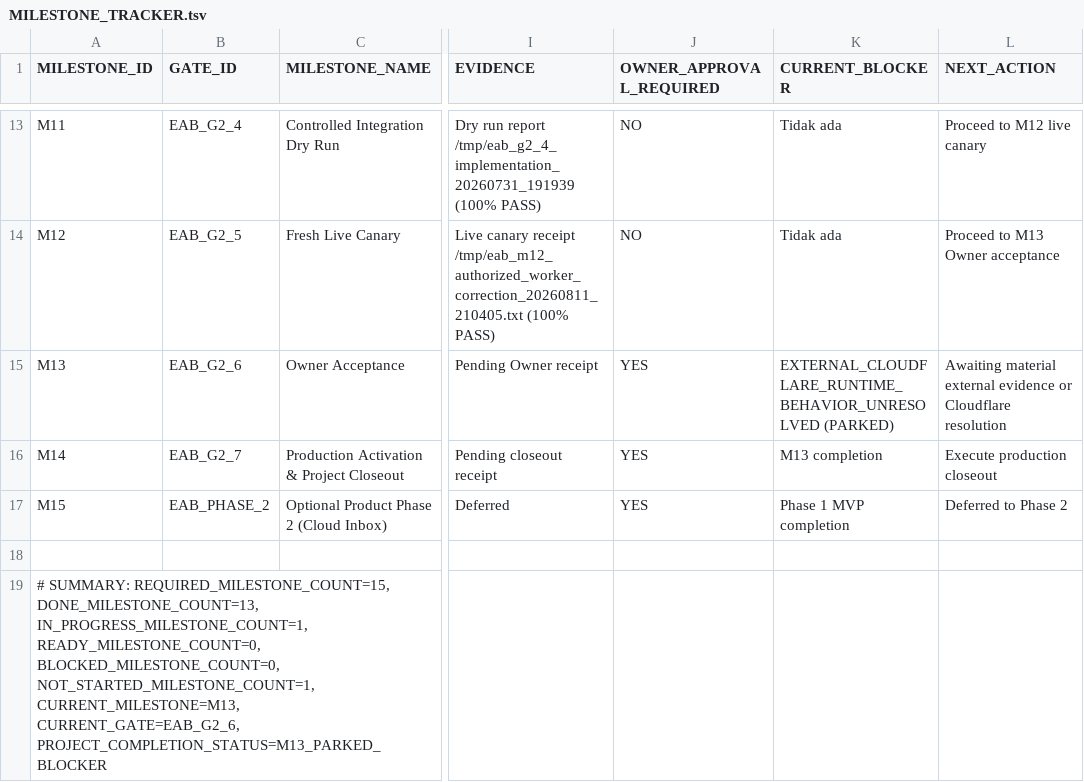
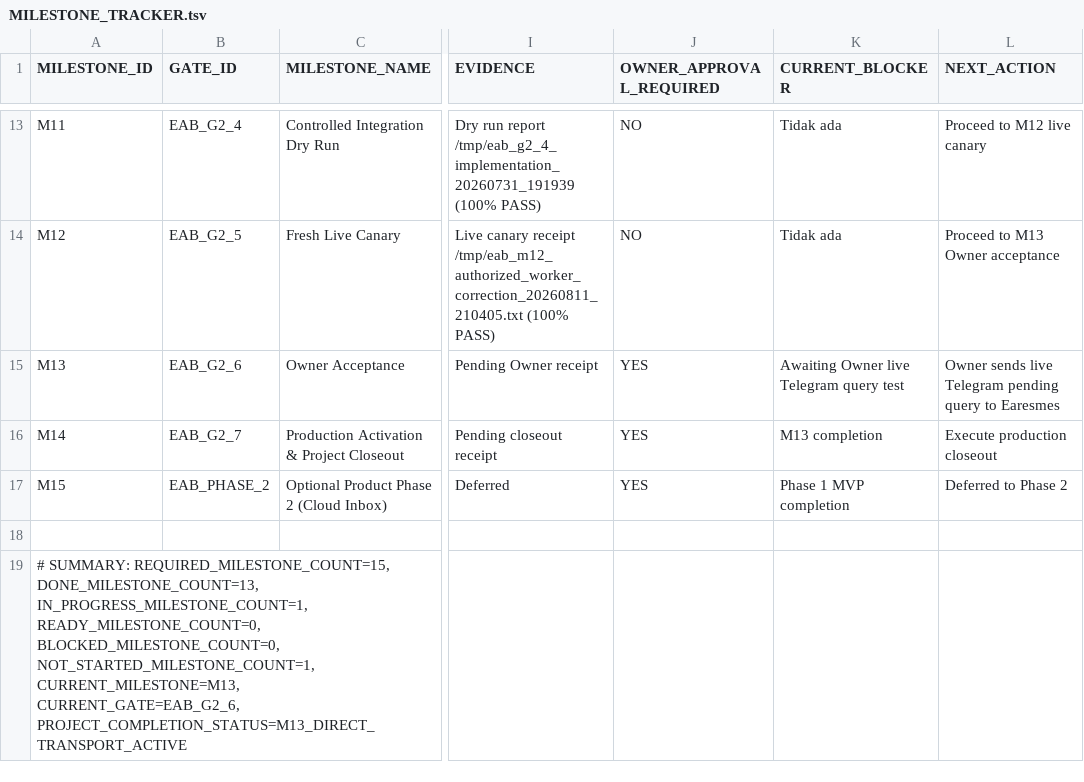
Before and after one commit to progamer6918/airo-second-brain, a TSV file: ecosystem/projects/earesmes-arfin-bridge/docs/MILESTONE_TRACKER.tsv, drawn as a sheet; only a part is shown, gaps mark what is left out; the diff names each change by its address in the sheet, - before the commit and + after, or states it on an @@ line.

Commit message:
docs(eab): record direct apps script transport state

```diff
--- a/ecosystem/projects/earesmes-arfin-bridge/docs/MILESTONE_TRACKER.tsv
+++ b/ecosystem/projects/earesmes-arfin-bridge/docs/MILESTONE_TRACKER.tsv
-K15 (CURRENT_BLOCKER): EXTERNAL_CLOUDFLARE_RUNTIME_BEHAVIOR_UNRESOLVED (PARKED)
+K15 (CURRENT_BLOCKER): Awaiting Owner live Telegram query test
-L15 (NEXT_ACTION): Awaiting material external evidence or Cloudflare resolution
+L15 (NEXT_ACTION): Owner sends live Telegram pending query to Earesmes
-A19 (MILESTONE_ID): …CURRENT_MILESTONE=M13, CURRENT_GATE=EAB_G2_6, PROJECT_COMPLETION_STATUS=M13_PARKED_BLOCKER
+A19 (MILESTONE_ID): …CURRENT_MILESTONE=M13, CURRENT_GATE=EAB_G2_6, PROJECT_COMPLETION_STATUS=M13_DIRECT_TRANSPORT_ACTIVE
```
Also changed, not shown: 5 other files.
